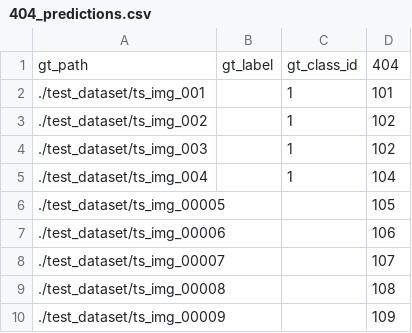
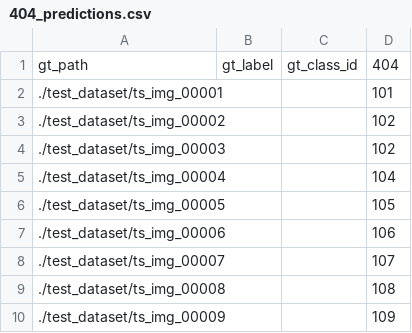
Before and after one commit to lemasc/thai-char-cnn, a CSV file: submission/404_predictions.csv, drawn as a sheet; only a part is shown.

Commit message:
fix: label

```diff
--- a/submission/404_predictions.csv
+++ b/submission/404_predictions.csv
@@ -1,6 +1,6 @@
 gt_path,gt_label,gt_class_id,404
-./test_dataset/ts_img_001,,1,101
-./test_dataset/ts_img_002,,1,102
-./test_dataset/ts_img_003,,1,102
-./test_dataset/ts_img_004,,1,104
+./test_dataset/ts_img_00001,,,101
+./test_dataset/ts_img_00002,,,102
+./test_dataset/ts_img_00003,,,102
+./test_dataset/ts_img_00004,,,104
 ./test_dataset/ts_img_00005,,,105
```
